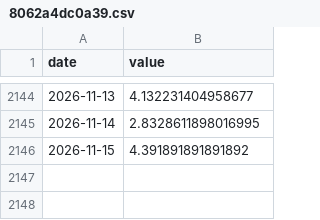
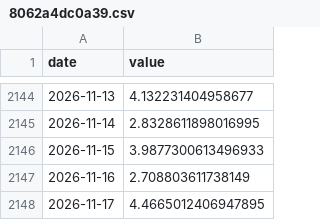
Before and after one commit to xhelgo/random_test, a CSV file: 8062a4dc0a39.csv, drawn as a sheet; only a part is shown, gaps mark what is left out.

```diff
--- a/8062a4dc0a39.csv
+++ b/8062a4dc0a39.csv
@@ -2145,2 +2145,4 @@ date,value
 2026-11-14,2.8328611898016995
-2026-11-15,4.391891891891892
+2026-11-15,3.9877300613496933
+2026-11-16,2.708803611738149
+2026-11-17,4.4665012406947895
```
Also changed, not shown: c50ebe4d8a62.csv.
